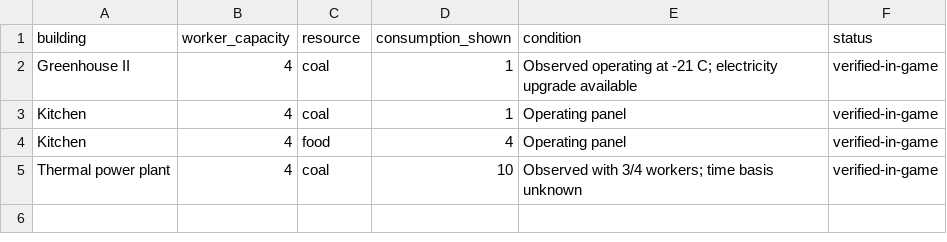
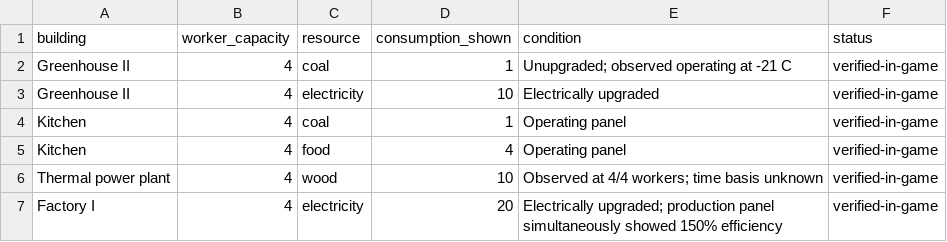
Before and after one commit to ChaerilM/the-last-haven-field-guide, a CSV file: data/buildings.csv, drawn as a sheet.

Commit message:
data: correct thermal fuel and add electricity consumption

```diff
--- a/data/buildings.csv
+++ b/data/buildings.csv
@@ -1,5 +1,7 @@
 building,worker_capacity,resource,consumption_shown,condition,status
-Greenhouse II,4,coal,1,"Observed operating at -21 C; electricity upgrade available",verified-in-game
+Greenhouse II,4,coal,1,"Unupgraded; observed operating at -21 C",verified-in-game
+Greenhouse II,4,electricity,10,"Electrically upgraded",verified-in-game
 Kitchen,4,coal,1,"Operating panel",verified-in-game
 Kitchen,4,food,4,"Operating panel",verified-in-game
-Thermal power plant,4,coal,10,"Observed with 3/4 workers; time basis unknown",verified-in-game
+Thermal power plant,4,wood,10,"Observed at 4/4 workers; time basis unknown",verified-in-game
+Factory I,4,electricity,20,"Electrically upgraded; production panel simultaneously showed 150% efficiency",verified-in-game
```
